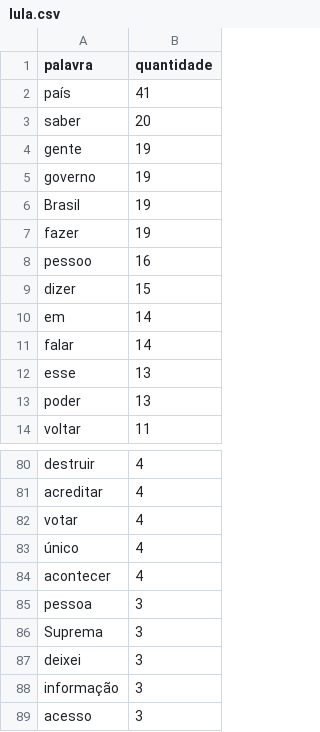
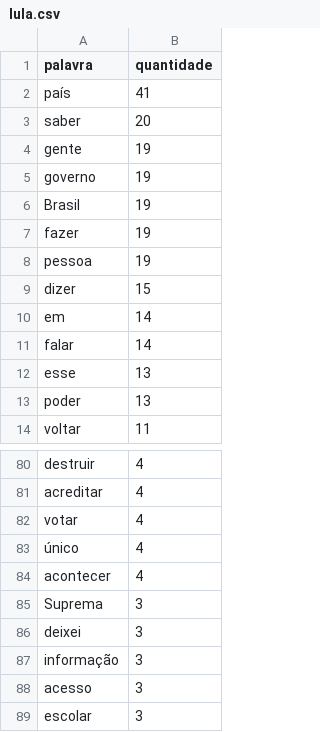
Before and after one commit to matEvangelista/wordcloud_debate, a CSV file: frequencia lematizada/lula.csv, drawn as a sheet; only a part is shown, gaps mark what is left out; the shorter side is filled out with more unchanged rows.

```diff
--- a/frequencia lematizada/lula.csv
+++ b/frequencia lematizada/lula.csv
@@ -7,3 +7,3 @@ Brasil,19
 fazer,19
-pessoo,16
+pessoa,19
 dizer,15
@@ -84,3 +84,2 @@ votar,4
 acontecer,4
-pessoa,3
 Suprema,3
```
Also changed, not shown: frequencia lematizada/ciro.csv, frequencia lematizada/felipe.csv, 3 other files.
